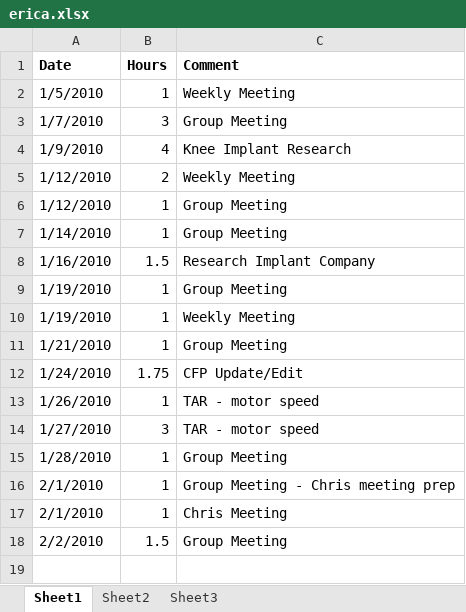
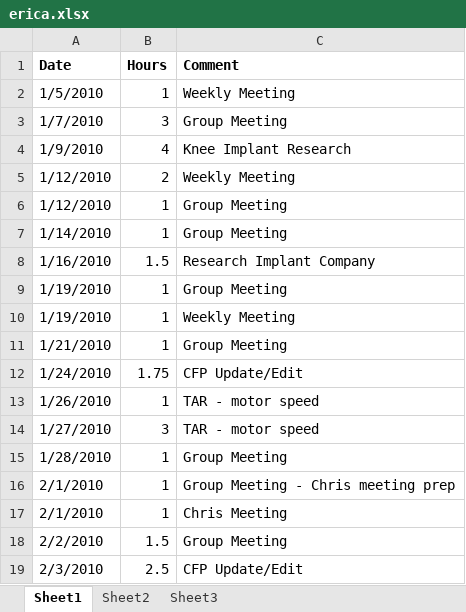
Before and after one commit to minadanesh/apsc496, an Excel workbook: status reports/erica.xlsx, sheet Sheet1, drawn as a sheet; values as stored, in another font and other column widths than the file's, no borders; the diff names each change by its address in the sheet, - before the commit and + after, or states it on an @@ line.

```diff
--- a/status reports/erica.xlsx (sheet Sheet1)
+++ b/status reports/erica.xlsx (sheet Sheet1)
+row 19: 2/3/2010 | 2.5 | CFP Update/Edit
```
Also changed, not shown: status reports/overall hours report.xlsx, 2 other files.
